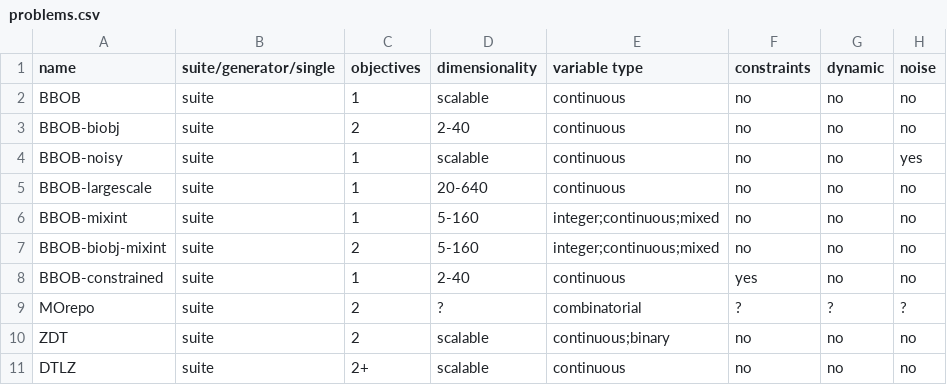
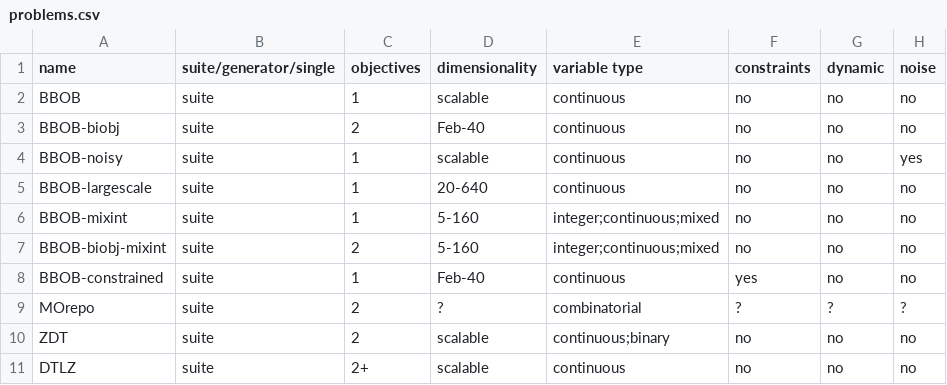
Before and after one commit to kvdblom/OPL, a CSV file: problems.csv, drawn as a sheet; only a part is shown; the diff covers the shown part only; the diff names each change by its address in the sheet, - before the commit and + after, or states it on an @@ line.

```diff
--- a/problems.csv
+++ b/problems.csv
-D3 (dimensionality): 2-40
+D3 (dimensionality): Feb-40
-D8 (dimensionality): 2-40
+D8 (dimensionality): Feb-40
```
Also changed, not shown: 9 added rows and 12 edited cells elsewhere in this file.
